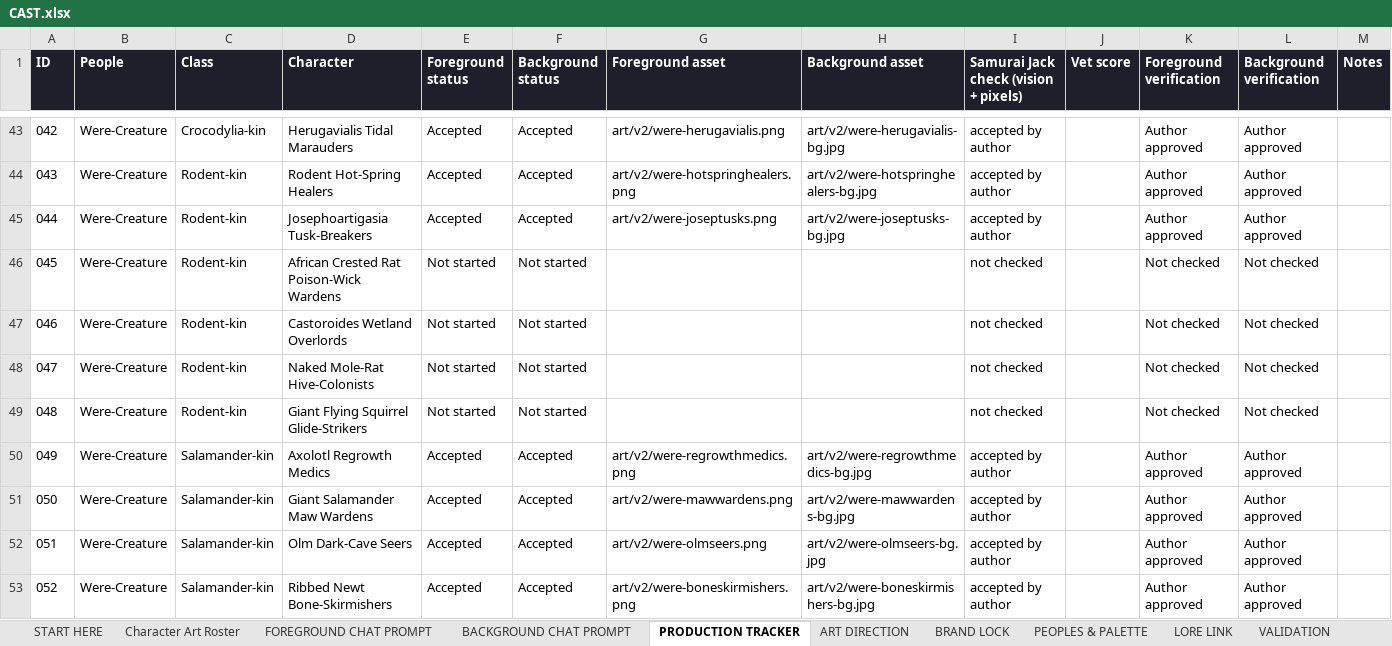
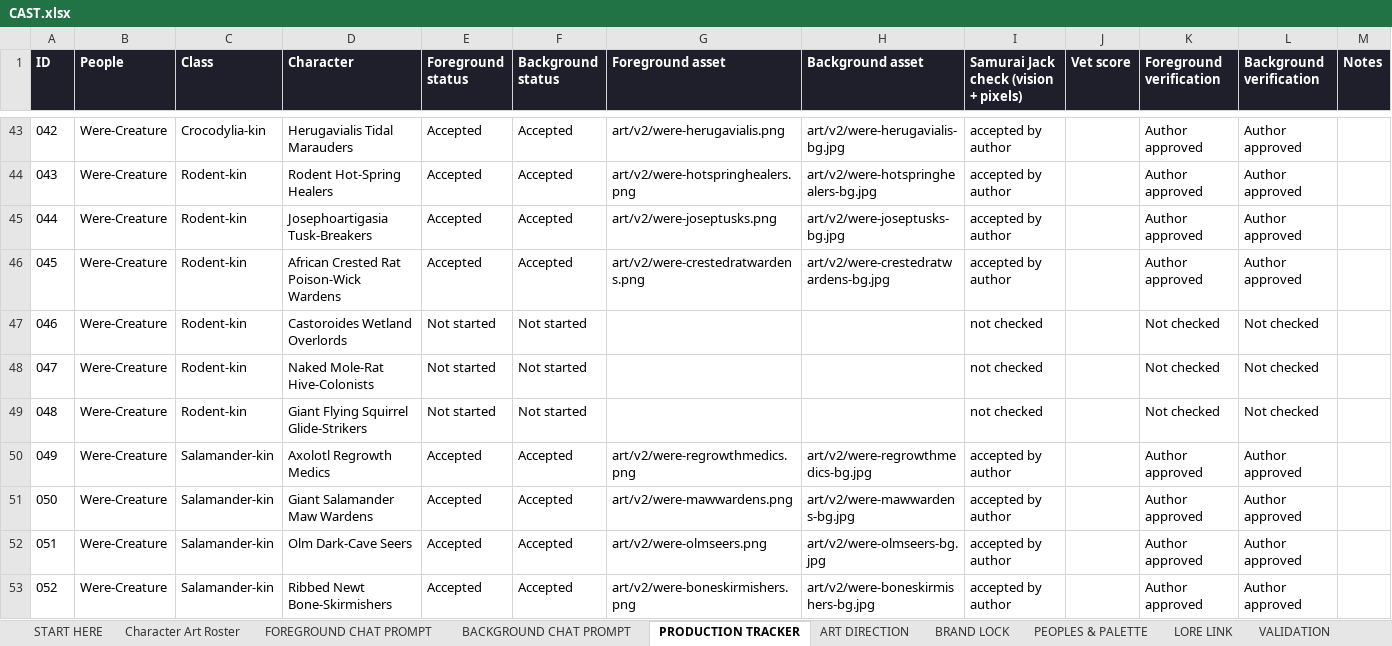
Before and after one commit to JHGruver/NewerDarkAges, an Excel workbook: CAST.xlsx, sheet PRODUCTION TRACKER, drawn as a sheet; only a part is shown, gaps mark what is left out; values as stored, in another font and other column widths than the file's, no borders; conditional formats not drawn; the diff names each change by its address in the sheet, - before the commit and + after, or states it on an @@ line.

```diff
--- a/CAST.xlsx (sheet PRODUCTION TRACKER)
+++ b/CAST.xlsx (sheet PRODUCTION TRACKER)
-E46 (Foreground status): Not started
+E46 (Foreground status): Accepted
-F46 (Background status): Not started
+F46 (Background status): Accepted
-G46 (Foreground asset): (empty)
+G46 (Foreground asset): art/v2/were-crestedratwardens.png
-H46 (Background asset): (empty)
+H46 (Background asset): art/v2/were-crestedratwardens-bg.jpg
-I46: not checked
+I46: accepted by author
-K46 (Foreground verification): Not checked
+K46 (Foreground verification): Author approved
-L46 (Background verification): Not checked
+L46 (Background verification): Author approved
```
Also changed, not shown: sheet Character Art Roster, sheet VALIDATION, sheet START HERE, 10 other files.
